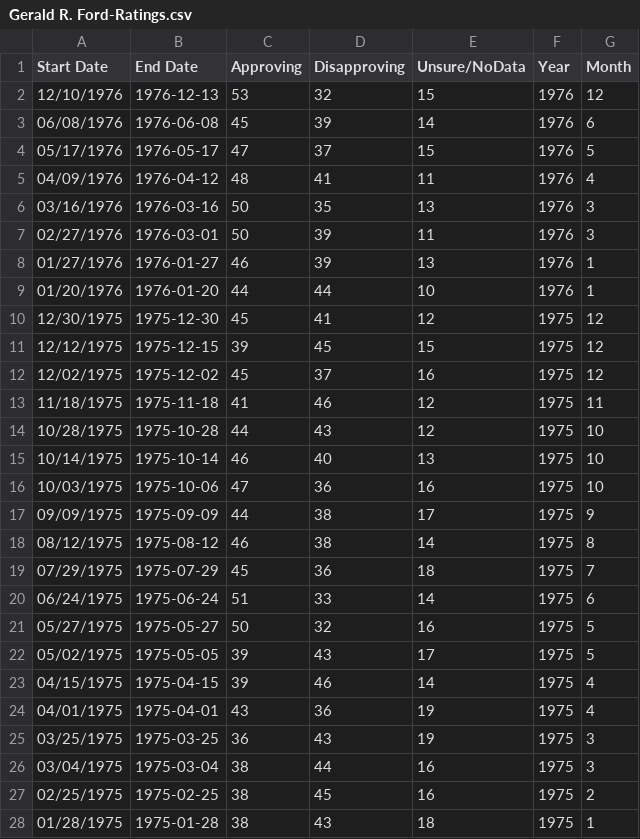
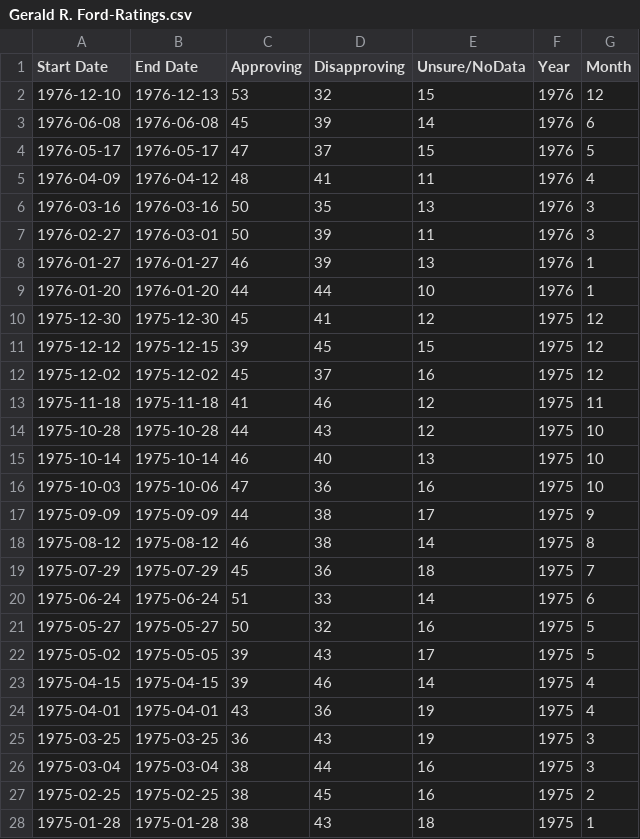
Before and after one commit to Mickkay22/UCI_Project_1_Team_5, a CSV file: Data/Cleaned President Ratings/Gerald R. Ford-Ratings.csv, drawn as a sheet; only a part is shown; the diff covers the shown part only.

```diff
--- a/Data/Cleaned President Ratings/Gerald R. Ford-Ratings.csv
+++ b/Data/Cleaned President Ratings/Gerald R. Ford-Ratings.csv
@@ -1,28 +1,28 @@
 Start Date,End Date,Approving,Disapproving,Unsure/NoData,Year,Month
-12/10/1976,1976-12-13,53,32,15,1976,12
-06/08/1976,1976-06-08,45,39,14,1976,6
-05/17/1976,1976-05-17,47,37,15,1976,5
-04/09/1976,1976-04-12,48,41,11,1976,4
-03/16/1976,1976-03-16,50,35,13,1976,3
-02/27/1976,1976-03-01,50,39,11,1976,3
-01/27/1976,1976-01-27,46,39,13,1976,1
-01/20/1976,1976-01-20,44,44,10,1976,1
-12/30/1975,1975-12-30,45,41,12,1975,12
-12/12/1975,1975-12-15,39,45,15,1975,12
-12/02/1975,1975-12-02,45,37,16,1975,12
-11/18/1975,1975-11-18,41,46,12,1975,11
-10/28/1975,1975-10-28,44,43,12,1975,10
-10/14/1975,1975-10-14,46,40,13,1975,10
-10/03/1975,1975-10-06,47,36,16,1975,10
-09/09/1975,1975-09-09,44,38,17,1975,9
-08/12/1975,1975-08-12,46,38,14,1975,8
-07/29/1975,1975-07-29,45,36,18,1975,7
-06/24/1975,1975-06-24,51,33,14,1975,6
-05/27/1975,1975-05-27,50,32,16,1975,5
-05/02/1975,1975-05-05,39,43,17,1975,5
-04/15/1975,1975-04-15,39,46,14,1975,4
-04/01/1975,1975-04-01,43,36,19,1975,4
-03/25/1975,1975-03-25,36,43,19,1975,3
-03/04/1975,1975-03-04,38,44,16,1975,3
-02/25/1975,1975-02-25,38,45,16,1975,2
-01/28/1975,1975-01-28,38,43,18,1975,1
+1976-12-10,1976-12-13,53,32,15,1976,12
+1976-06-08,1976-06-08,45,39,14,1976,6
+1976-05-17,1976-05-17,47,37,15,1976,5
+1976-04-09,1976-04-12,48,41,11,1976,4
+1976-03-16,1976-03-16,50,35,13,1976,3
+1976-02-27,1976-03-01,50,39,11,1976,3
+1976-01-27,1976-01-27,46,39,13,1976,1
+1976-01-20,1976-01-20,44,44,10,1976,1
+1975-12-30,1975-12-30,45,41,12,1975,12
+1975-12-12,1975-12-15,39,45,15,1975,12
+1975-12-02,1975-12-02,45,37,16,1975,12
+1975-11-18,1975-11-18,41,46,12,1975,11
+1975-10-28,1975-10-28,44,43,12,1975,10
+1975-10-14,1975-10-14,46,40,13,1975,10
+1975-10-03,1975-10-06,47,36,16,1975,10
+1975-09-09,1975-09-09,44,38,17,1975,9
+1975-08-12,1975-08-12,46,38,14,1975,8
+1975-07-29,1975-07-29,45,36,18,1975,7
+1975-06-24,1975-06-24,51,33,14,1975,6
+1975-05-27,1975-05-27,50,32,16,1975,5
+1975-05-02,1975-05-05,39,43,17,1975,5
+1975-04-15,1975-04-15,39,46,14,1975,4
+1975-04-01,1975-04-01,43,36,19,1975,4
+1975-03-25,1975-03-25,36,43,19,1975,3
+1975-03-04,1975-03-04,38,44,16,1975,3
+1975-02-25,1975-02-25,38,45,16,1975,2
+1975-01-28,1975-01-28,38,43,18,1975,1
```
Also changed, not shown: 9 edited cells elsewhere in this file, Data/Cleaned President Ratings/Barack Obama-Ratings.csv, Data/Cleaned President Ratings/Donald Trump-Ratings.csv, 8 other files.
